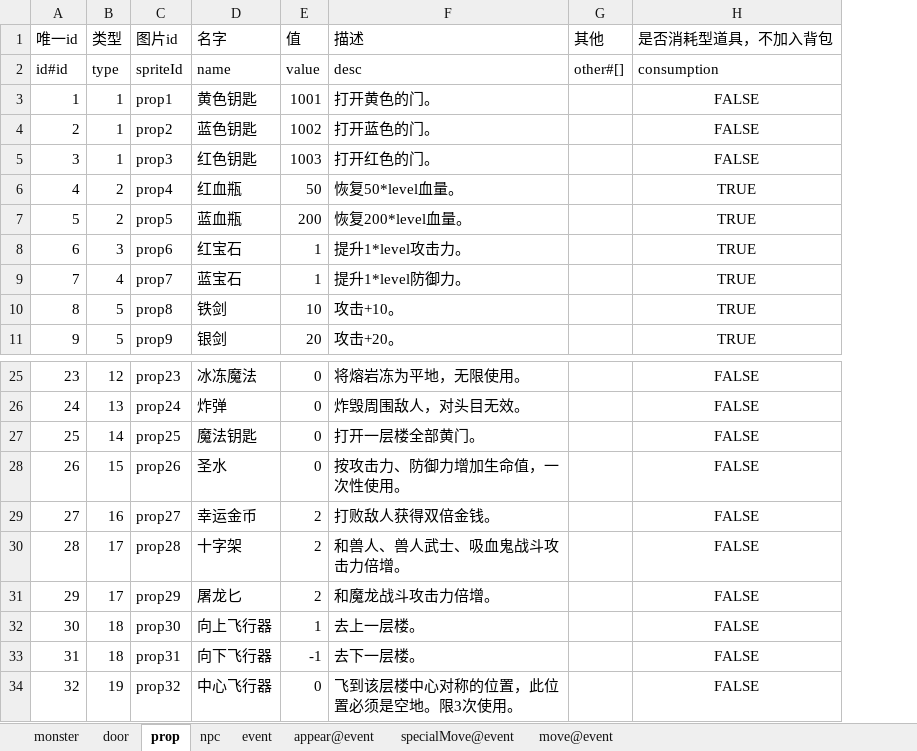
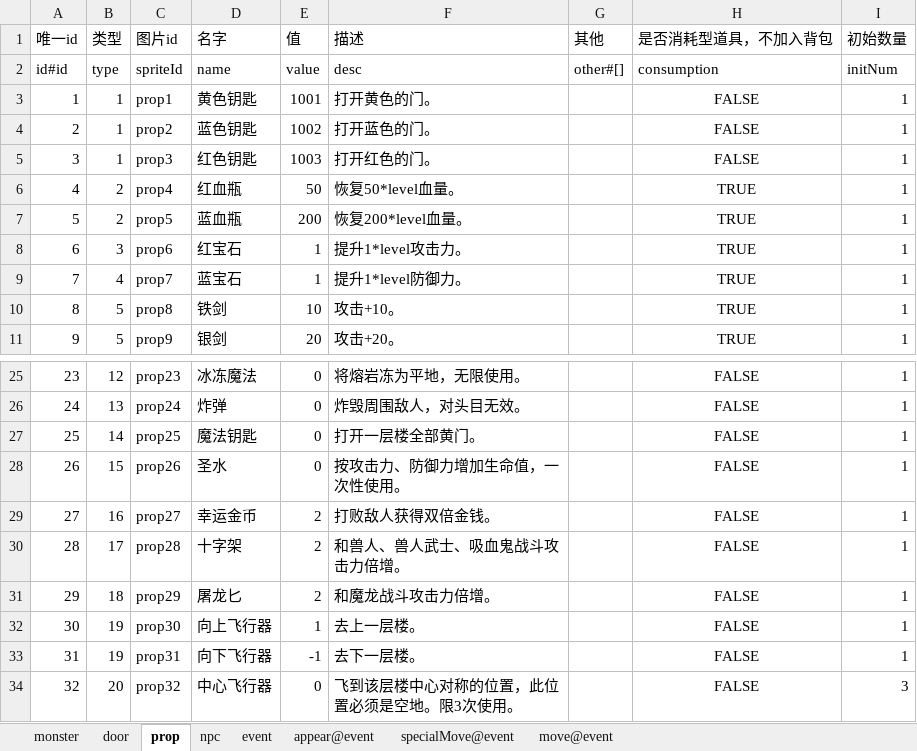
Before and after one commit to tacthgin/MagicTower, an Excel workbook: Docs/mota.xlsm, sheet prop, drawn as a sheet; only a part is shown, gaps mark what is left out; values as stored, in another font and other column widths than the file's, no borders; the diff names each change by its address in the sheet, - before the commit and + after, or states it on an @@ line.

```diff
--- a/Docs/mota.xlsm (sheet prop)
+++ b/Docs/mota.xlsm (sheet prop)
+column I (初始数量), rows 2-11: initNum | 1 | 1 | 1 | 1 | 1 | 1 | 1 | 1 | 1; rows 25-34: 1 | 1 | 1 | 1 | 1 | 1 | 1 | 1 | 1 | 3
-B31 (类型): 17
+B31 (类型): 18
-B32:B33 (类型): 18
+B32:B33 (类型): 19
-B34 (类型): 19
+B34 (类型): 20
```
Also changed, not shown: 7 other files.
